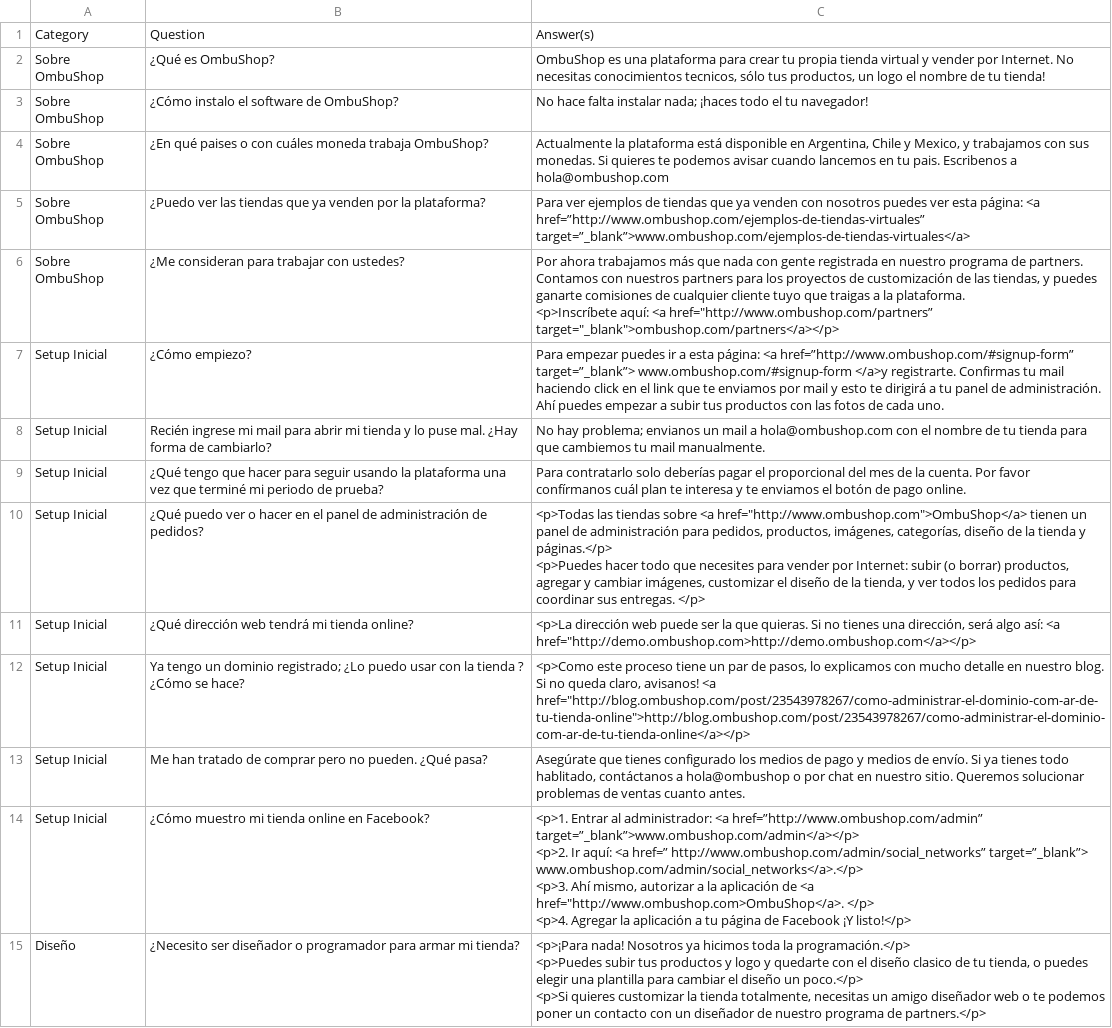
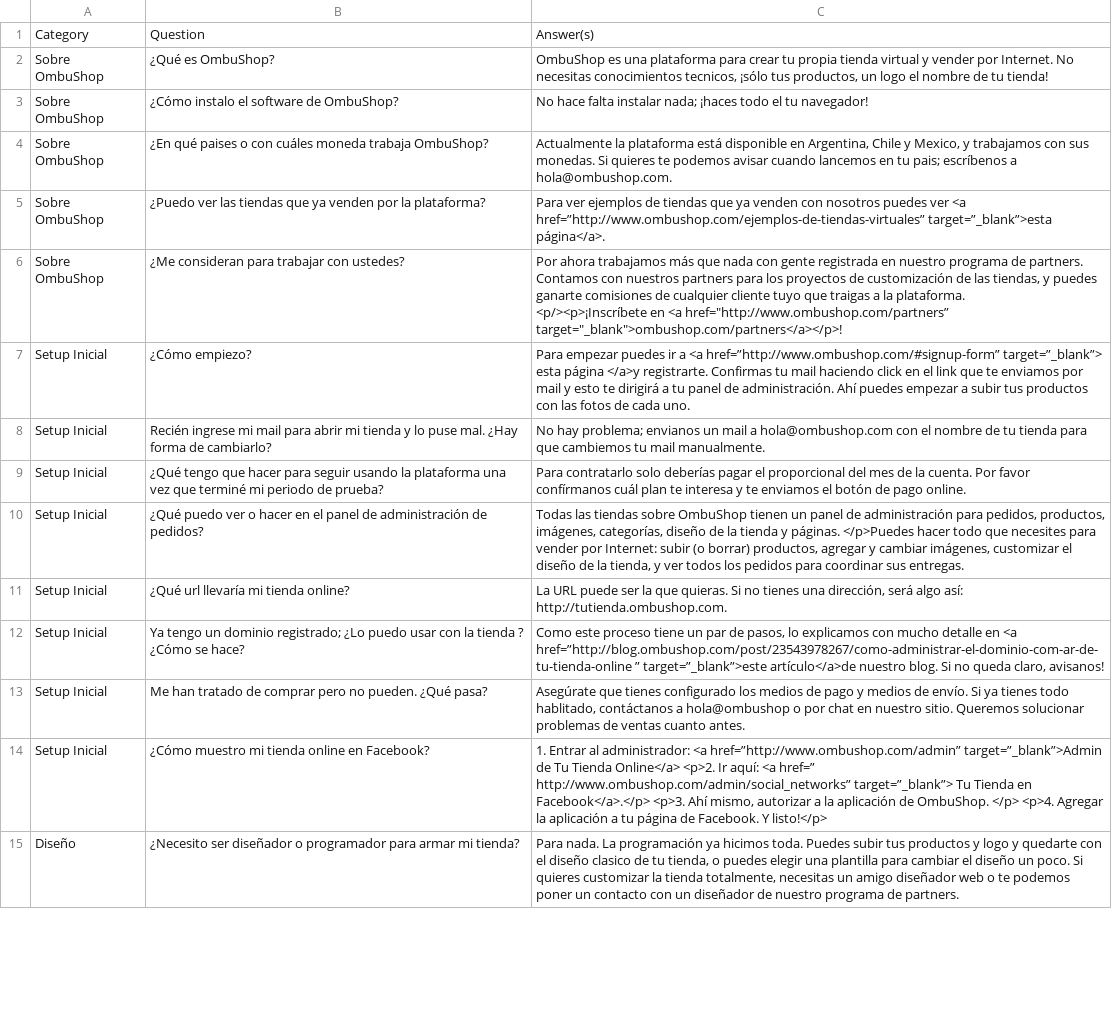
Before and after one commit to fastruby/faqtly, a CSV file: db/seed/initial-faq-sheet.csv, drawn as a sheet; only a part is shown; ↵ is a line break in a cell; the diff covers the shown part only; the diff names each change by its address in the sheet, - before the commit and + after, or states it on an @@ line.

Commit message:
Updates of content

```diff
--- a/db/seed/initial-faq-sheet.csv
+++ b/db/seed/initial-faq-sheet.csv
-C2: …conocimientos tecnicos, sólo tus productos,…
+C2: …conocimientos tecnicos, ¡sólo tus productos,…
-C4: …en tu pais. Escribenos a hola@ombushop.com
+C4: …en tu pais; escríbenos a hola@ombushop.com.
-C5: …puedes ver esta página: <a href=”http://www.ombushop.com/ejemplos-de-tiendas-virtuales” target=”_blank”>www.ombushop.com/ejemplos-de-tiendas-virtuales</a>
+C5: …puedes ver <a href=”http://www.ombushop.com/ejemplos-de-tiendas-virtuales” target=”_blank”>esta página</a>.
-C6: …la plataforma. ↵ <p>Inscríbete aquí: <a href="http://www.ombushop.com/partners” target="_blank">ombushop.com/partners</a></p>
+C6: …la plataforma. ↵ <p/><p>¡Inscríbete en <a href="http://www.ombushop.com/partners” target="_blank">ombushop.com/partners</a></p>!
-C7: …ir a esta página: <a href=”http://www.ombushop.com/#signup-form” target=”_blank”> www.ombushop.com/#signup-form </a>y registrarte.…
+C7: …ir a <a href=”http://www.ombushop.com/#signup-form” target=”_blank”> esta página </a>y registrarte.…
-C10: <p>Todas las tiendas sobre <a href="http://www.ombushop.com">OmbuShop</a> tienen un panel de administración para pedidos, productos, imágenes, categorías, diseño de la tienda y páginas.</p> ↵ <p>Puedes hacer todo que necesites para vender por Internet: subir (o borrar) productos, agregar y cambiar imágenes, customizar el diseño de la tienda, y ver todos los pedidos para coordinar sus entregas. </p>
+C10: Todas las tiendas sobre OmbuShop tienen un panel de administración para pedidos, productos, imágenes, categorías, diseño de la tienda y páginas. </p>Puedes hacer todo que necesites para vender por Internet: subir (o borrar) productos, agregar y cambiar imágenes, customizar el diseño de la tienda, y ver todos los pedidos para coordinar sus entregas.
-B11: ¿Qué dirección web tendrá mi tienda online?
+B11: ¿Qué url llevaría mi tienda online?
-C11: <p>La dirección web puede ser la que quieras. Si no tienes una dirección, será algo así: <a href="http://demo.ombushop.com>http://demo.ombushop.com</a></p>
+C11: La URL puede ser la que quieras. Si no tienes una dirección, será algo así: http://tutienda.ombushop.com.
-C12: <p>Como este proceso tiene un par de pasos, lo explicamos con mucho detalle en nuestro blog. Si no queda claro, avisanos! <a href="http://blog.ombushop.com/post/23543978267/como-administrar-el-dominio-com-ar-de-tu-tienda-online">http://blog.ombushop.com/post/23543978267/como-administrar-el-dominio-com-ar-de-tu-tienda-online</a></p>
+C12: Como este proceso tiene un par de pasos, lo explicamos con mucho detalle en <a href=”http://blog.ombushop.com/post/23543978267/como-administrar-el-dominio-com-ar-de-tu-tienda-online ” target=”_blank”>este artículo</a>de nuestro blog. Si no queda claro, avisanos!
-C14: <p>1. Entrar al administrador: <a href=”http://www.ombushop.com/admin” target=”_blank”>www.ombushop.com/admin</a></p> ↵ <p>2. Ir aquí: <a href=” http://www.ombushop.com/admin/social_networks” target=”_blank”> www.ombushop.com/admin/social_networks</a>.</p> ↵ <p>3. Ahí mismo, autorizar a la aplicación de <a href="http://www.ombushop.com>OmbuShop</a>. </p> ↵ <p>4. Agregar la aplicación a tu página de Facebook ¡Y listo!</p>
+C14: 1. Entrar al administrador: <a href=”http://www.ombushop.com/admin” target=”_blank”>Admin de Tu Tienda Online</a> <p>2. Ir aquí: <a href=” http://www.ombushop.com/admin/social_networks” target=”_blank”> Tu Tienda en Facebook</a>.</p> <p>3. Ahí mismo, autorizar a la aplicación de OmbuShop. </p> <p>4. Agregar la aplicación a tu página de Facebook. Y listo!</p>
-C15: <p>¡Para nada! Nosotros ya hicimos toda la programación.</p> ↵ <p>Puedes subir tus productos y logo y quedarte con el diseño clasico de tu tienda, o puedes elegir una plantilla para cambiar el diseño un poco.</p> ↵ <p>Si quieres customizar la tienda totalmente, necesitas un amigo diseñador web o te podemos poner un contacto con un diseñador de nuestro programa de partners.</p>
+C15: Para nada. La programación ya hicimos toda. Puedes subir tus productos y logo y quedarte con el diseño clasico de tu tienda, o puedes elegir una plantilla para cambiar el diseño un poco. Si quieres customizar la tienda totalmente, necesitas un amigo diseñador web o te podemos poner un contacto con un diseñador de nuestro programa de partners.
```
Also changed, not shown: 15 edited cells elsewhere in this file.
